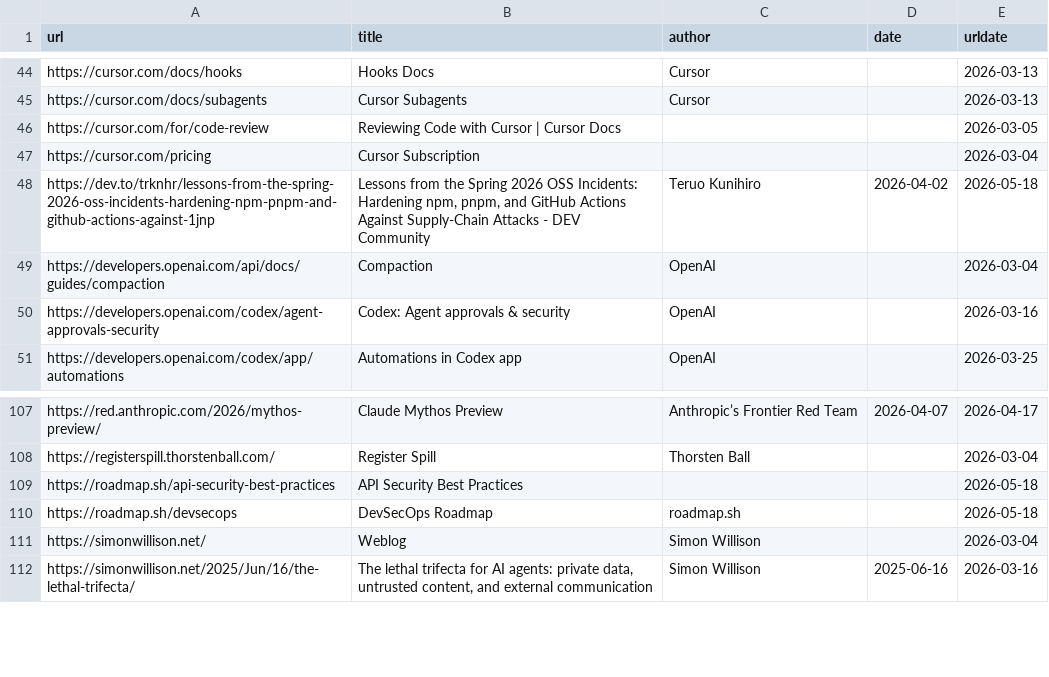
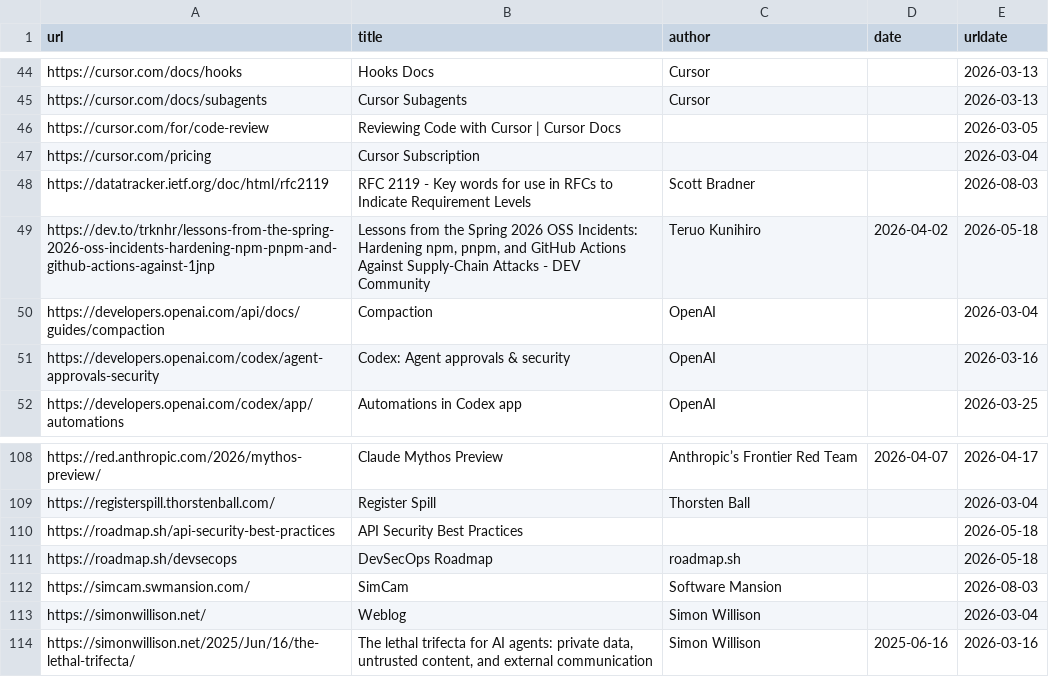
Before and after one commit to dpinones/agentic-engineering, a CSV file: src/data/links.csv, drawn as a sheet; only a part is shown, gaps mark what is left out.

Commit message:
add spec driven development page (#41)
Co-authored-by: Marek Kaput <marek.kaput@outlook.com>

```diff
--- a/src/data/links.csv
+++ b/src/data/links.csv
@@ -47,2 +47,3 @@ https://cursor.com/for/code-review,Reviewing Code with Cursor | Cursor Docs,,,20
 https://cursor.com/pricing,Cursor Subscription,,,2026-03-04
+https://datatracker.ietf.org/doc/html/rfc2119,RFC 2119 - Key words for use in RFCs to Indicate Requirement Levels,Scott Bradner,,2026-08-03
 https://dev.to/trknhr/lessons-from-the-spring-2026-oss-incidents-hardening-npm-pnpm-and-github-actions-against-1jnp,"Lessons from the Spring 2026 OSS Incidents: Hardening npm, pnpm, and GitHub Actions Against Supply-Chain Attacks - DEV Community",Teruo Kunihiro,2026-04-02,2026-05-18
@@ -110,2 +111,3 @@ https://roadmap.sh/api-security-best-practices,API Security Best Practices,,,202
 https://roadmap.sh/devsecops,DevSecOps Roadmap,roadmap.sh,,2026-05-18
+https://simcam.swmansion.com/,SimCam,Software Mansion,,2026-08-03
 https://simonwillison.net/,Weblog,Simon Willison,,2026-03-04
```
Also changed, not shown: 7 other files.
